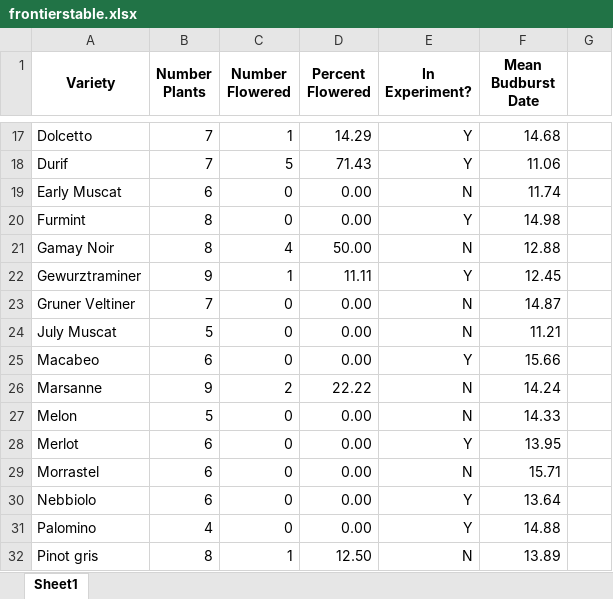
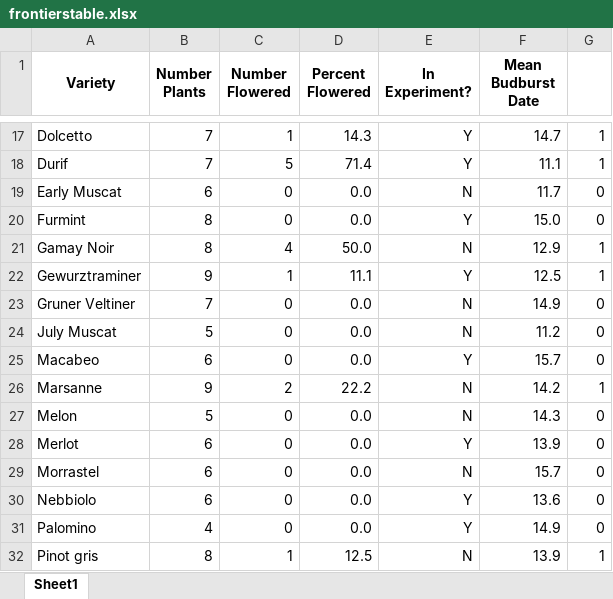
Before and after one commit to lizzieinvancouver/heattolerance, an Excel workbook: analyses/output/frontierstable.xlsx, sheet Sheet1, drawn as a sheet; only a part is shown, gaps mark what is left out; values as stored, in another font and other column widths than the file's, no borders; the diff covers the shown part only; the diff names each change by its address in the sheet, - before the commit and + after, or states it on an @@ line.

```diff
--- a/analyses/output/frontierstable.xlsx (sheet Sheet1)
+++ b/analyses/output/frontierstable.xlsx (sheet Sheet1)
-D17 (Percent Flowered): 14.29
+D17 (Percent Flowered): 14.3
-F17 (Mean Budburst Date): 14.68
+F17 (Mean Budburst Date): 14.7
-G17:G18: (empty)
+G17:G18: 1
-D18 (Percent Flowered): 71.43
+D18 (Percent Flowered): 71.4
-F18 (Mean Budburst Date): 11.06
+F18 (Mean Budburst Date): 11.1
-D19:D20 (Percent Flowered): 0.00
+D19:D20 (Percent Flowered): 0.0
-F19 (Mean Budburst Date): 11.74
+F19 (Mean Budburst Date): 11.7
-G19:G20: (empty)
+G19:G20: 0
-F20 (Mean Budburst Date): 14.98
+F20 (Mean Budburst Date): 15.0
-D21 (Percent Flowered): 50.00
+D21 (Percent Flowered): 50.0
-F21 (Mean Budburst Date): 12.88
+F21 (Mean Budburst Date): 12.9
-G21:G22: (empty)
+G21:G22: 1
-D22 (Percent Flowered): 11.11
+D22 (Percent Flowered): 11.1
-F22 (Mean Budburst Date): 12.45
+F22 (Mean Budburst Date): 12.5
-D23:D25 (Percent Flowered): 0.00
+D23:D25 (Percent Flowered): 0.0
-F23 (Mean Budburst Date): 14.87
+F23 (Mean Budburst Date): 14.9
-G23:G25: (empty)
+G23:G25: 0
-F24 (Mean Budburst Date): 11.21
+F24 (Mean Budburst Date): 11.2
-F25 (Mean Budburst Date): 15.66
+F25 (Mean Budburst Date): 15.7
-D26 (Percent Flowered): 22.22
+D26 (Percent Flowered): 22.2
-F26 (Mean Budburst Date): 14.24
+F26 (Mean Budburst Date): 14.2
-G26: (empty)
+G26: 1
-D27:D31 (Percent Flowered): 0.00
+D27:D31 (Percent Flowered): 0.0
-F27 (Mean Budburst Date): 14.33
+F27 (Mean Budburst Date): 14.3
-G27:G31: (empty)
+G27:G31: 0
-F28 (Mean Budburst Date): 13.95
+F28 (Mean Budburst Date): 13.9
-F29 (Mean Budburst Date): 15.71
+F29 (Mean Budburst Date): 15.7
-F30 (Mean Budburst Date): 13.64
+F30 (Mean Budburst Date): 13.6
-F31 (Mean Budburst Date): 14.88
+F31 (Mean Budburst Date): 14.9
-D32 (Percent Flowered): 12.50
+D32 (Percent Flowered): 12.5
-F32 (Mean Budburst Date): 13.89
+F32 (Mean Budburst Date): 13.9
-G32: (empty)
+G32: 1
```
Also changed, not shown: 18 added rows, 19 removed rows and 49 edited cells elsewhere in this sheet, data/expt_obs/chamberobservations_grapes2016 (1).xlsx, 7 other files.
